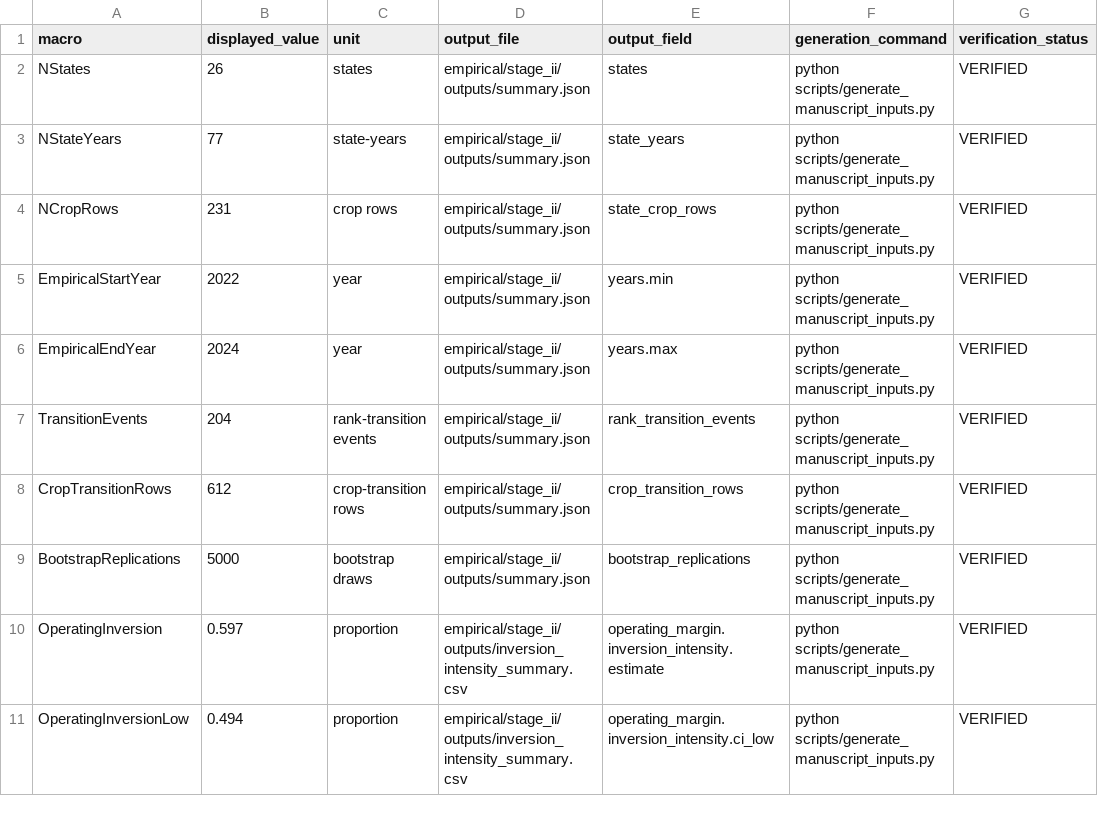
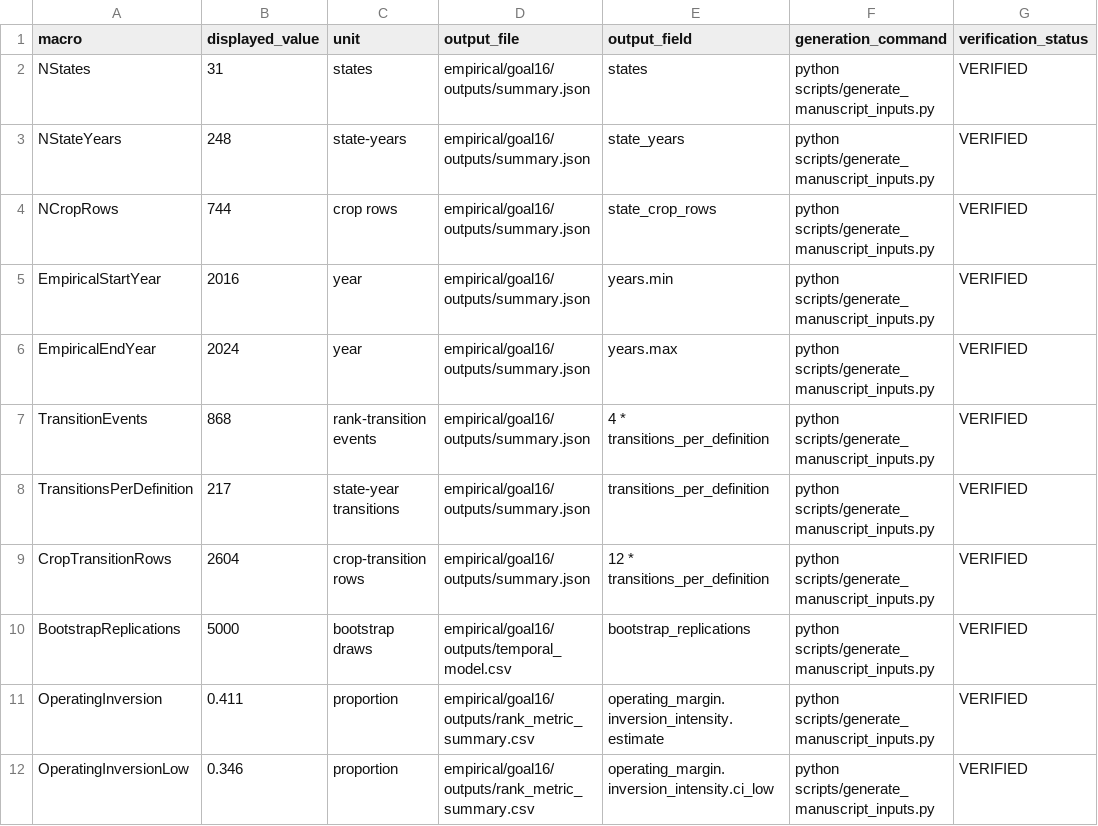
Before and after one commit to RyanLu0203/crop-ranking-reversal, a CSV file: manuscript/registries/number_output.csv, drawn as a sheet; only a part is shown; the diff covers the shown part only.

Commit message:
docs: rewrite results-led manuscript and supplement

```diff
--- a/manuscript/registries/number_output.csv
+++ b/manuscript/registries/number_output.csv
@@ -1,11 +1,12 @@
 macro,displayed_value,unit,output_file,output_field,generation_command,verification_status
-NStates,26,states,empirical/stage_ii/outputs/summary.json,states,python scripts/generate_manuscript_inputs.py,VERIFIED
-NStateYears,77,state-years,empirical/stage_ii/outputs/summary.json,state_years,python scripts/generate_manuscript_inputs.py,VERIFIED
-NCropRows,231,crop rows,empirical/stage_ii/outputs/summary.json,state_crop_rows,python scripts/generate_manuscript_inputs.py,VERIFIED
-EmpiricalStartYear,2022,year,empirical/stage_ii/outputs/summary.json,years.min,python scripts/generate_manuscript_inputs.py,VERIFIED
-EmpiricalEndYear,2024,year,empirical/stage_ii/outputs/summary.json,years.max,python scripts/generate_manuscript_inputs.py,VERIFIED
-TransitionEvents,204,rank-transition events,empirical/stage_ii/outputs/summary.json,rank_transition_events,python scripts/generate_manuscript_inputs.py,VERIFIED
-CropTransitionRows,612,crop-transition rows,empirical/stage_ii/outputs/summary.json,crop_transition_rows,python scripts/generate_manuscript_inputs.py,VERIFIED
-BootstrapReplications,5000,bootstrap draws,empirical/stage_ii/outputs/summary.json,bootstrap_replications,python scripts/generate_manuscript_inputs.py,VERIFIED
-OperatingInversion,0.597,proportion,empirical/stage_ii/outputs/inversion_intensity_summary.csv,operating_margin.inversion_intensity.estimate,python scripts/generate_manuscript_inputs.py,VERIFIED
-OperatingInversionLow,0.494,proportion,empirical/stage_ii/outputs/inversion_intensity_summary.csv,operating_margin.inversion_intensity.ci_low,python scripts/generate_manuscript_inputs.py,VERIFIED
+NStates,31,states,empirical/goal16/outputs/summary.json,states,python scripts/generate_manuscript_inputs.py,VERIFIED
+NStateYears,248,state-years,empirical/goal16/outputs/summary.json,state_years,python scripts/generate_manuscript_inputs.py,VERIFIED
+NCropRows,744,crop rows,empirical/goal16/outputs/summary.json,state_crop_rows,python scripts/generate_manuscript_inputs.py,VERIFIED
+EmpiricalStartYear,2016,year,empirical/goal16/outputs/summary.json,years.min,python scripts/generate_manuscript_inputs.py,VERIFIED
+EmpiricalEndYear,2024,year,empirical/goal16/outputs/summary.json,years.max,python scripts/generate_manuscript_inputs.py,VERIFIED
+TransitionEvents,868,rank-transition events,empirical/goal16/outputs/summary.json,4 * transitions_per_definition,python scripts/generate_manuscript_inputs.py,VERIFIED
+TransitionsPerDefinition,217,state-year transitions,empirical/goal16/outputs/summary.json,transitions_per_definition,python scripts/generate_manuscript_inputs.py,VERIFIED
+CropTransitionRows,2604,crop-transition rows,empirical/goal16/outputs/summary.json,12 * transitions_per_definition,python scripts/generate_manuscript_inputs.py,VERIFIED
+BootstrapReplications,5000,bootstrap draws,empirical/goal16/outputs/temporal_model.csv,bootstrap_replications,python scripts/generate_manuscript_inputs.py,VERIFIED
+OperatingInversion,0.411,proportion,empirical/goal16/outputs/rank_metric_summary.csv,operating_margin.inversion_intensity.estimate,python scripts/generate_manuscript_inputs.py,VERIFIED
+OperatingInversionLow,0.346,proportion,empirical/goal16/outputs/rank_metric_summary.csv,operating_margin.inversion_intensity.ci_low,python scripts/generate_manuscript_inputs.py,VERIFIED
```
Also changed, not shown: 22 edited cells elsewhere in this file, audits/stage_ii_final_claim_evidence.csv, manuscript/registries/claim_citation.csv, 45 other files.
